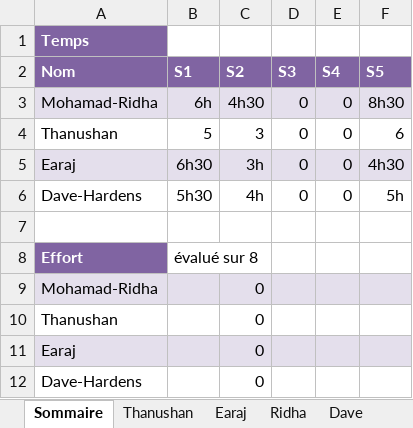
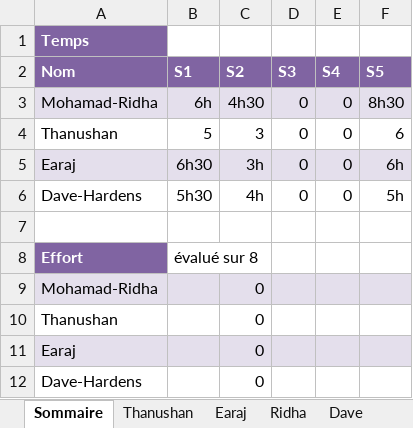
Before and after one commit to earaj/Tech2buy-webapp, an Excel workbook: Documents/Feuille_de_temps_TP.xlsx, sheet Sommaire, drawn as a sheet; values as stored, in another font and other column widths than the file's, no borders; the diff names each change by its address in the sheet, - before the commit and + after, or states it on an @@ line.

```diff
--- a/Documents/Feuille_de_temps_TP.xlsx (sheet Sommaire)
+++ b/Documents/Feuille_de_temps_TP.xlsx (sheet Sommaire)
-F5 (S5): 4h30
+F5 (S5): 6h
```
Also changed, not shown: sheet Earaj, 4 other files.
